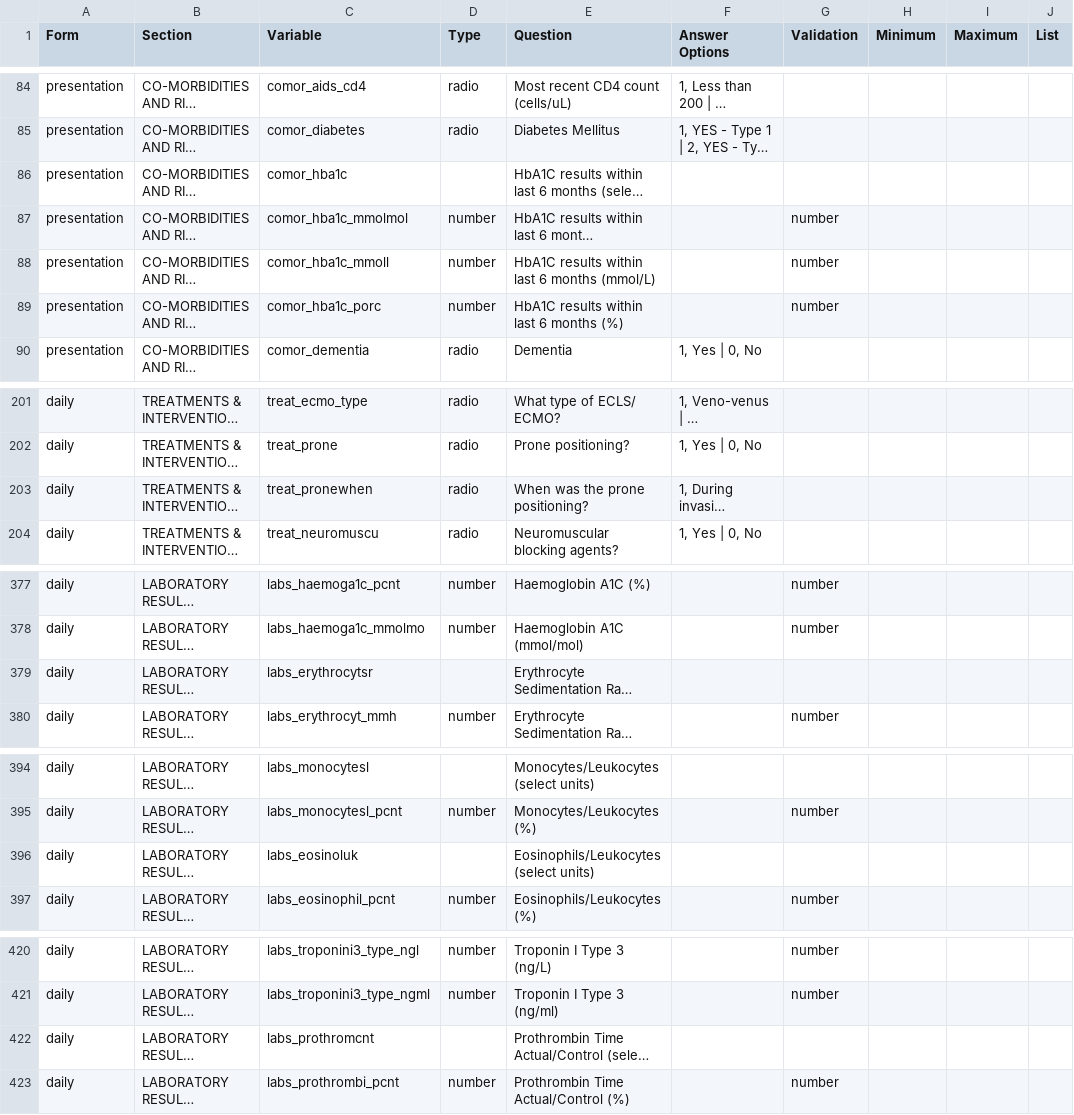
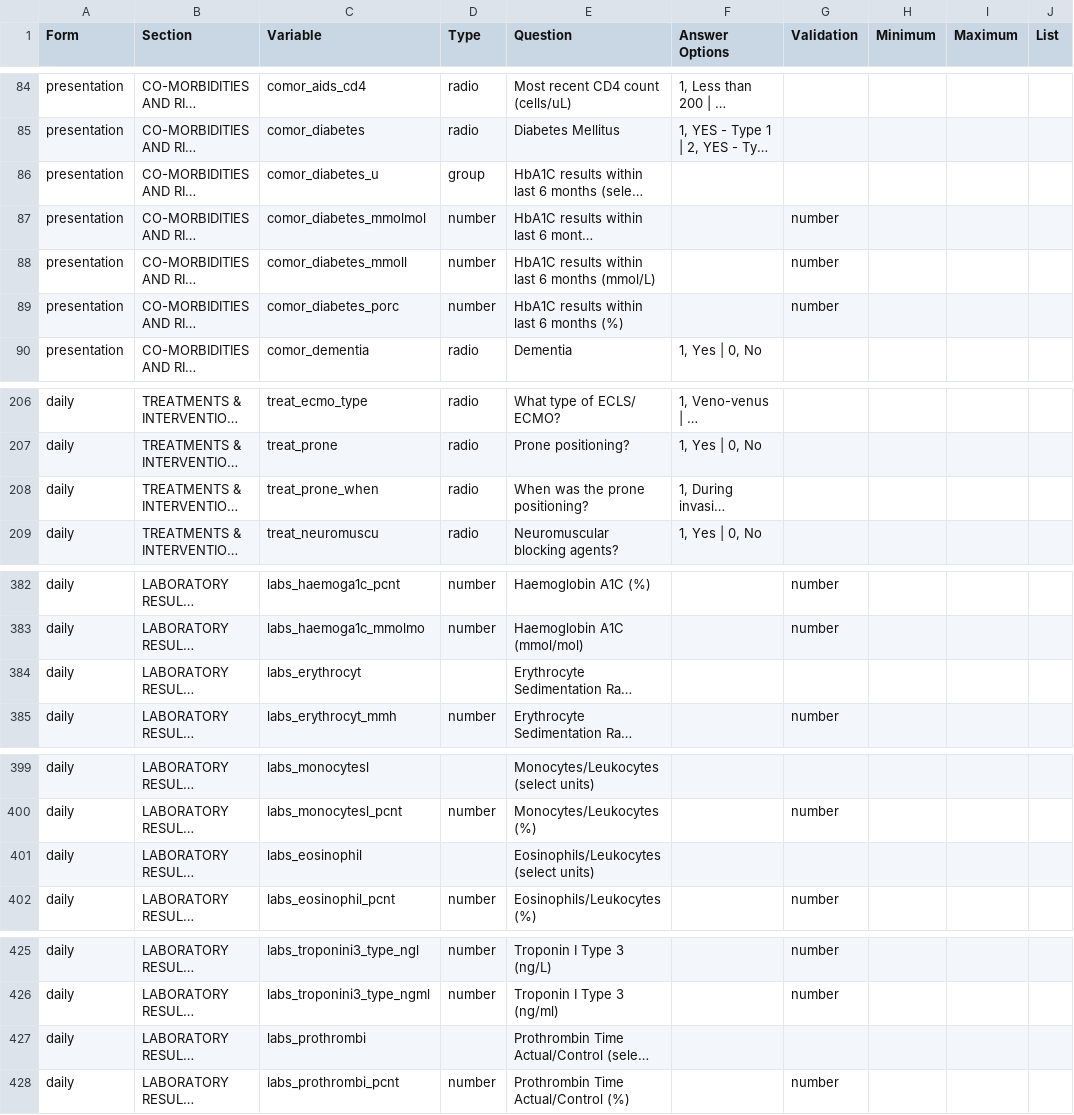
Before and after one commit to EstebanGarciaG/ISARIC_CORE_CRF_test, a CSV file: ICC 1/ICC 1.0.0/ICC_Instrument.csv, drawn as a sheet; only a part is shown, gaps mark what is left out; long unchanged cells end in …; addresses are those after the commit; the diff covers the shown part only; the diff names each change by its address in the sheet, - before the commit and + after, or states it on an @@ line.

```diff
--- a/ICC 1/ICC 1.0.0/ICC_Instrument.csv
+++ b/ICC 1/ICC 1.0.0/ICC_Instrument.csv
-C86 (Variable): comor_hba1c
+C86 (Variable): comor_diabetes_u
-D86 (Type): (empty)
+D86 (Type): group
-C87 (Variable): comor_hba1c_mmolmol
+C87 (Variable): comor_diabetes_mmolmol
-C88 (Variable): comor_hba1c_mmoll
+C88 (Variable): comor_diabetes_mmoll
-C89 (Variable): comor_hba1c_porc
+C89 (Variable): comor_diabetes_porc
-C208 (Variable): treat_pronewhen
+C208 (Variable): treat_prone_when
-C384 (Variable): labs_erythrocytsr
+C384 (Variable): labs_erythrocyt
-C401 (Variable): labs_eosinoluk
+C401 (Variable): labs_eosinophil
-C427 (Variable): labs_prothromcnt
+C427 (Variable): labs_prothrombi
```
Also changed, not shown: 6 added rows and 20 edited cells elsewhere in this file.
